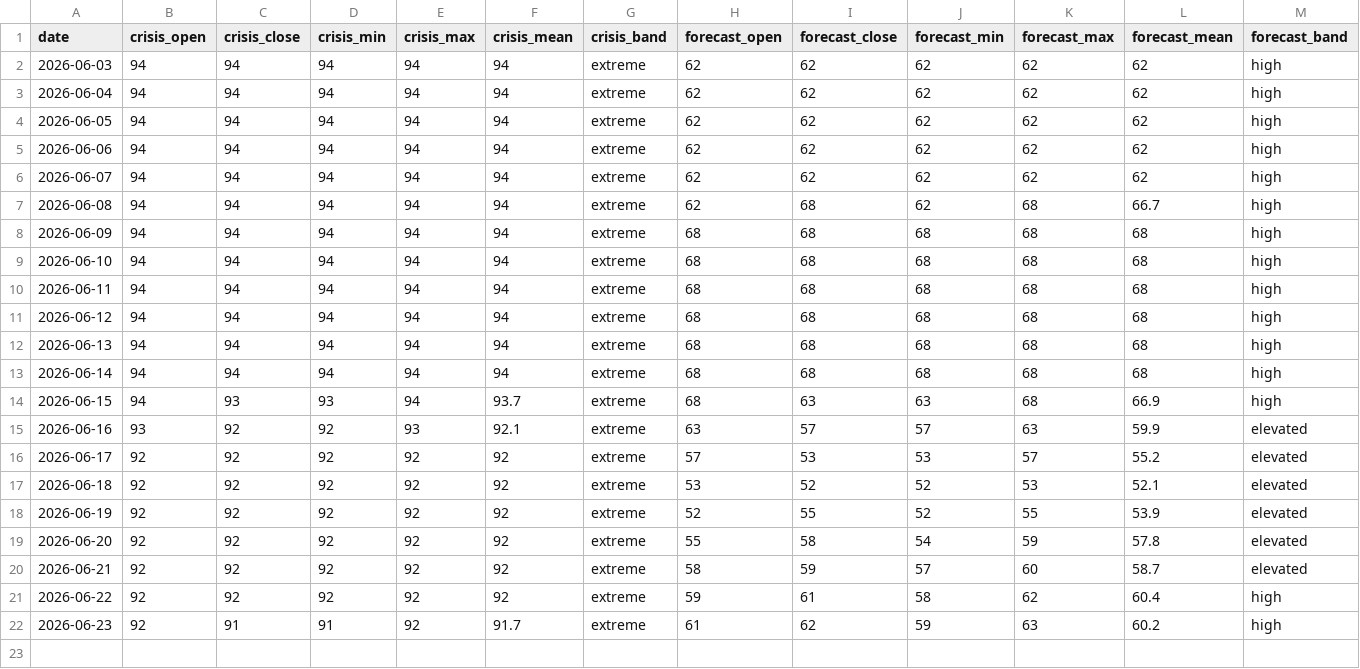
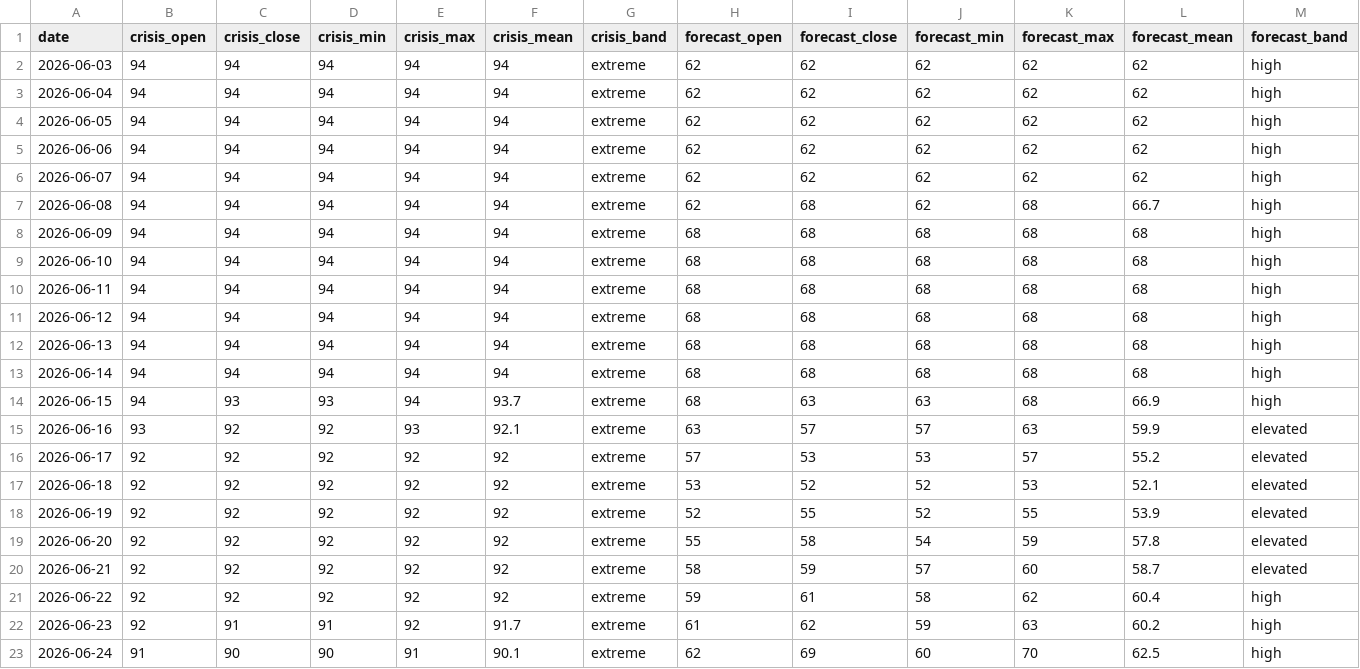
Before and after one commit to jasonhjohnson/strait-of-hormuz-data, a CSV file: data/hormuz-index-daily.csv, drawn as a sheet.

```diff
--- a/data/hormuz-index-daily.csv
+++ b/data/hormuz-index-daily.csv
@@ -22 +22,2 @@ date,crisis_open,crisis_close,crisis_min,crisis_max,crisis_mean,crisis_band,fore
 2026-06-23,92,91,91,92,91.7,extreme,61,62,59,63,60.2,high
+2026-06-24,91,90,90,91,90.1,extreme,62,69,60,70,62.5,high
```
Also changed, not shown: data/hormuz-index.csv, data/oil.csv, 2 other files.
